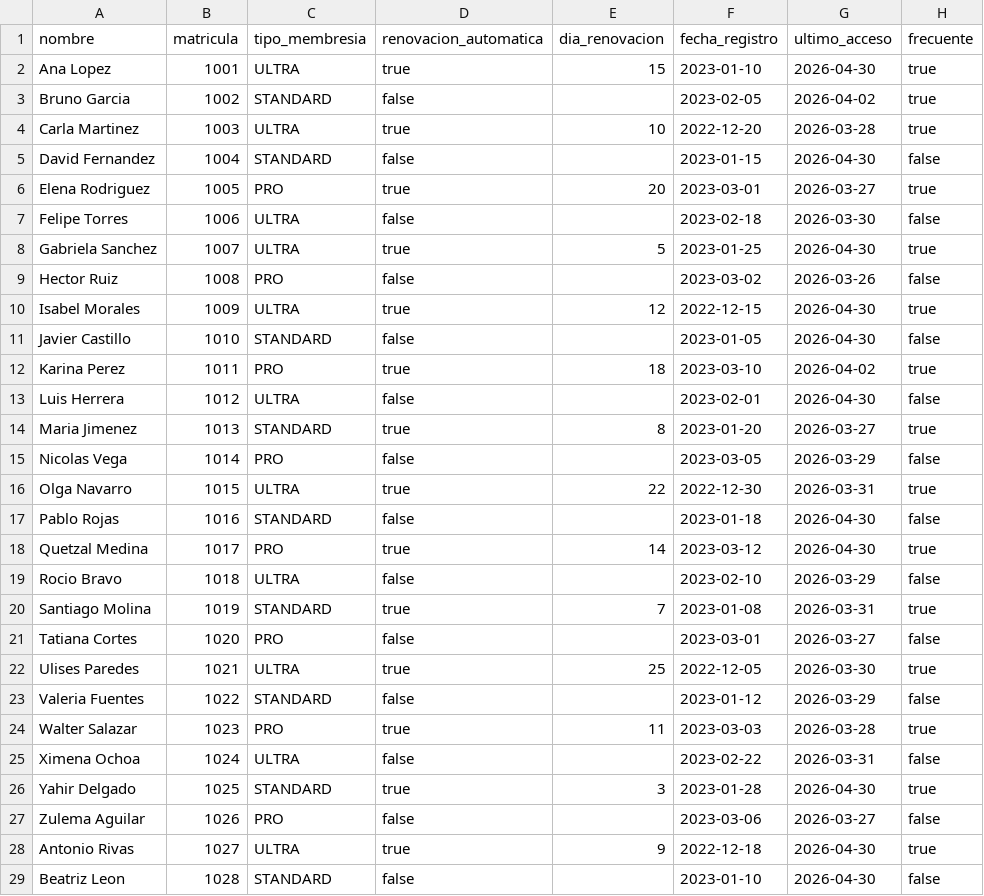
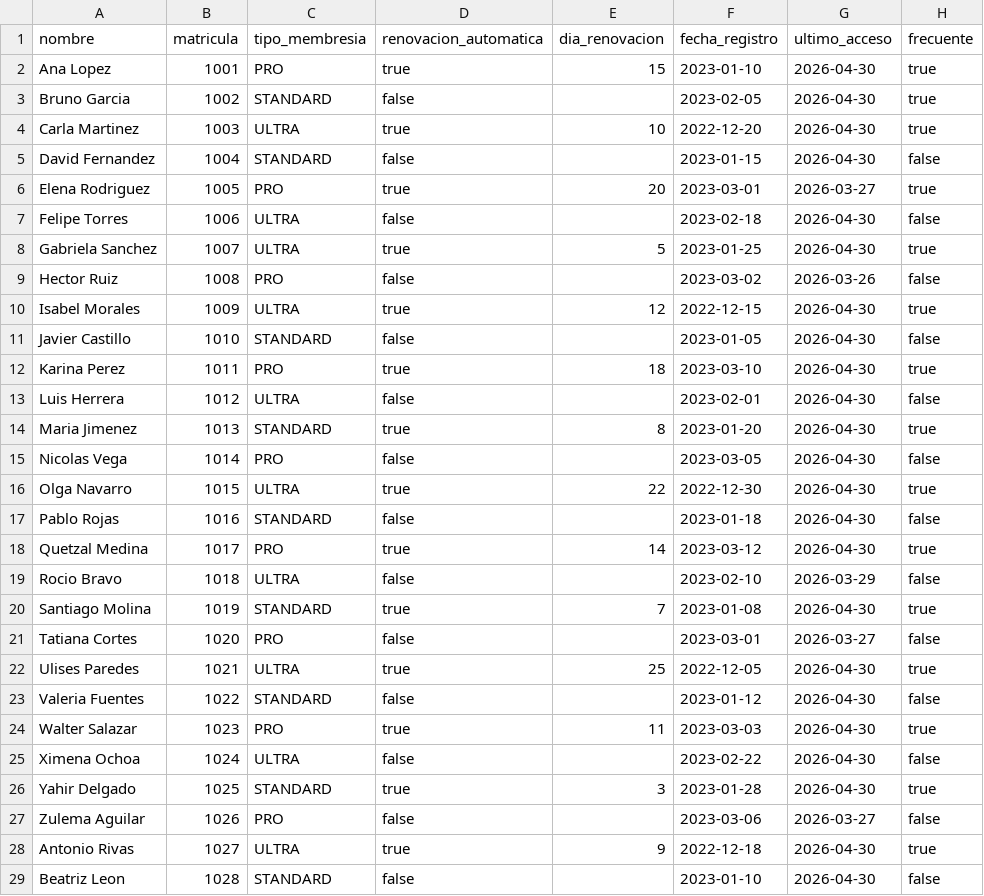
Before and after one commit to jsgojsgo/Laboratorio-POO, a CSV file: ProyectoFinal/src/resources/BaseDatos.csv, drawn as a sheet; only a part is shown; the diff covers the shown part only.

```diff
--- a/ProyectoFinal/src/resources/BaseDatos.csv
+++ b/ProyectoFinal/src/resources/BaseDatos.csv
@@ -1,8 +1,8 @@
 nombre,matricula,tipo_membresia,renovacion_automatica,dia_renovacion,fecha_registro,ultimo_acceso,frecuente
-Ana Lopez,1001,ULTRA,true,15,2023-01-10,2026-04-30,true
-Bruno Garcia,1002,STANDARD,false,,2023-02-05,2026-04-02,true
-Carla Martinez,1003,ULTRA,true,10,2022-12-20,2026-03-28,true
+Ana Lopez,1001,PRO,true,15,2023-01-10,2026-04-30,true
+Bruno Garcia,1002,STANDARD,false,,2023-02-05,2026-04-30,true
+Carla Martinez,1003,ULTRA,true,10,2022-12-20,2026-04-30,true
 David Fernandez,1004,STANDARD,false,,2023-01-15,2026-04-30,false
 Elena Rodriguez,1005,PRO,true,20,2023-03-01,2026-03-27,true
-Felipe Torres,1006,ULTRA,false,,2023-02-18,2026-03-30,false
+Felipe Torres,1006,ULTRA,false,,2023-02-18,2026-04-30,false
 Gabriela Sanchez,1007,ULTRA,true,5,2023-01-25,2026-04-30,true
@@ -11,7 +11,7 @@ Isabel Morales,1009,ULTRA,true,12,2022-12-15,2026-04-30,true
 Javier Castillo,1010,STANDARD,false,,2023-01-05,2026-04-30,false
-Karina Perez,1011,PRO,true,18,2023-03-10,2026-04-02,true
+Karina Perez,1011,PRO,true,18,2023-03-10,2026-04-30,true
 Luis Herrera,1012,ULTRA,false,,2023-02-01,2026-04-30,false
-Maria Jimenez,1013,STANDARD,true,8,2023-01-20,2026-03-27,true
-Nicolas Vega,1014,PRO,false,,2023-03-05,2026-03-29,false
-Olga Navarro,1015,ULTRA,true,22,2022-12-30,2026-03-31,true
+Maria Jimenez,1013,STANDARD,true,8,2023-01-20,2026-04-30,true
+Nicolas Vega,1014,PRO,false,,2023-03-05,2026-04-30,false
+Olga Navarro,1015,ULTRA,true,22,2022-12-30,2026-04-30,true
 Pablo Rojas,1016,STANDARD,false,,2023-01-18,2026-04-30,false
@@ -19,8 +19,8 @@ Quetzal Medina,1017,PRO,true,14,2023-03-12,2026-04-30,true
 Rocio Bravo,1018,ULTRA,false,,2023-02-10,2026-03-29,false
-Santiago Molina,1019,STANDARD,true,7,2023-01-08,2026-03-31,true
+Santiago Molina,1019,STANDARD,true,7,2023-01-08,2026-04-30,true
 Tatiana Cortes,1020,PRO,false,,2023-03-01,2026-03-27,false
-Ulises Paredes,1021,ULTRA,true,25,2022-12-05,2026-03-30,true
-Valeria Fuentes,1022,STANDARD,false,,2023-01-12,2026-03-29,false
-Walter Salazar,1023,PRO,true,11,2023-03-03,2026-03-28,true
-Ximena Ochoa,1024,ULTRA,false,,2023-02-22,2026-03-31,false
+Ulises Paredes,1021,ULTRA,true,25,2022-12-05,2026-04-30,true
+Valeria Fuentes,1022,STANDARD,false,,2023-01-12,2026-04-30,false
+Walter Salazar,1023,PRO,true,11,2023-03-03,2026-04-30,true
+Ximena Ochoa,1024,ULTRA,false,,2023-02-22,2026-04-30,false
 Yahir Delgado,1025,STANDARD,true,3,2023-01-28,2026-04-30,true
```
Also changed, not shown: 12 edited cells elsewhere in this file, ProyectoFinal/src/resources/Historial.csv, 9 other files.
